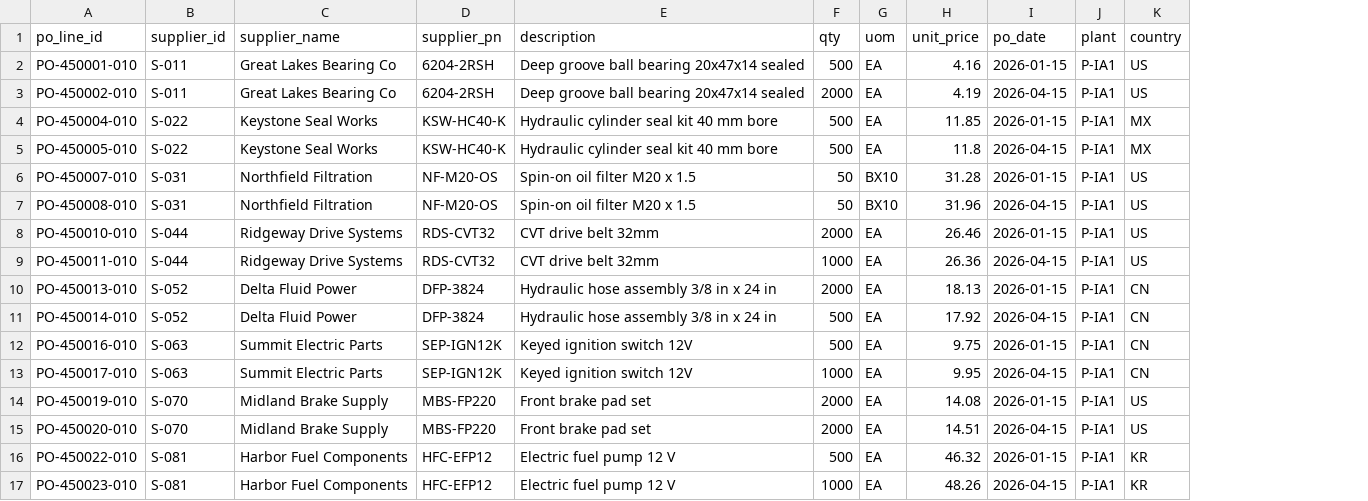
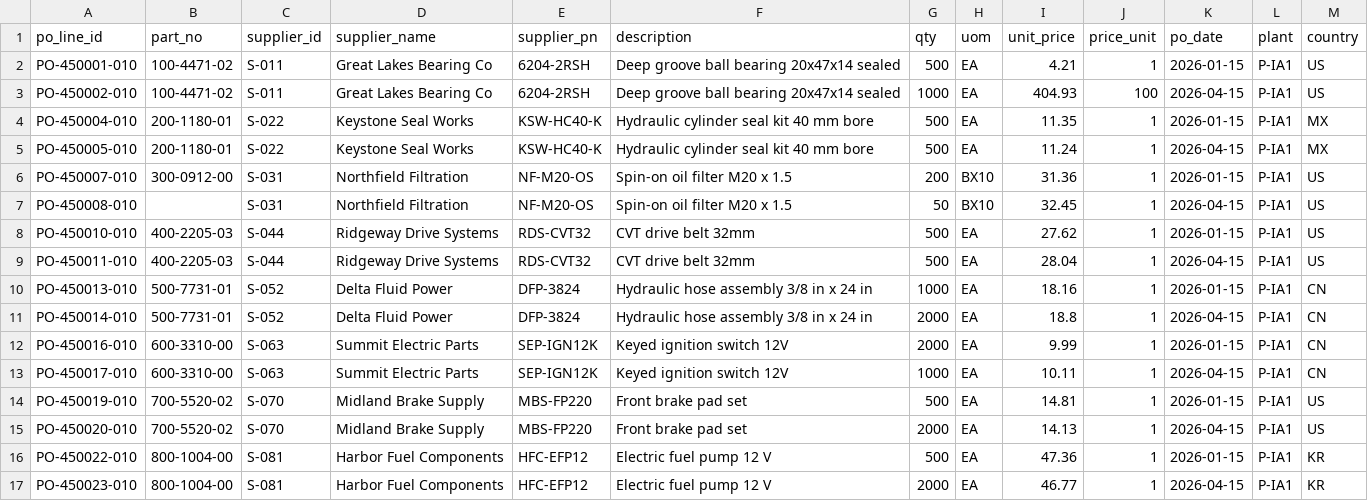
Before and after one commit to ast3wart/buffalo-kearney-hackathon, a CSV file: data/sample/production_spend.csv, drawn as a sheet; addresses are those after the commit; the diff names each change by its address in the sheet, - before the commit and + after, or states it on an @@ line.

```diff
--- a/data/sample/production_spend.csv
+++ b/data/sample/production_spend.csv
+column B (part_no), rows 2-17: 100-4471-02 | 100-4471-02 | 200-1180-01 | 200-1180-01 | 300-0912-00 |  | 400-2205-03 | 400-2205-03 | 500-7731-01 | 500-7731-01 | 600-3310-00 | 600-3310-00 | 700-5520-02 | 700-5520-02 | 800-1004-00 | 800-1004-00
+column J (price_unit), rows 2-17: 1 | 100 | 1 | 1 | 1 | 1 | 1 | 1 | 1 | 1 | 1 | 1 | 1 | 1 | 1 | 1
-I2 (unit_price): 4.16
+I2 (unit_price): 4.21
-G3 (qty): 2000
+G3 (qty): 1000
-I3 (unit_price): 4.19
+I3 (unit_price): 404.93
-I4 (unit_price): 11.85
+I4 (unit_price): 11.35
-I5 (unit_price): 11.8
+I5 (unit_price): 11.24
-G6 (qty): 50
+G6 (qty): 200
-I6 (unit_price): 31.28
+I6 (unit_price): 31.36
-I7 (unit_price): 31.96
+I7 (unit_price): 32.45
-G8 (qty): 2000
+G8 (qty): 500
-I8 (unit_price): 26.46
+I8 (unit_price): 27.62
-G9 (qty): 1000
+G9 (qty): 500
-I9 (unit_price): 26.36
+I9 (unit_price): 28.04
-G10 (qty): 2000
+G10 (qty): 1000
-I10 (unit_price): 18.13
+I10 (unit_price): 18.16
-G11:G12 (qty): 500
+G11:G12 (qty): 2000
-I11 (unit_price): 17.92
+I11 (unit_price): 18.8
-I12 (unit_price): 9.75
+I12 (unit_price): 9.99
-I13 (unit_price): 9.95
+I13 (unit_price): 10.11
-G14 (qty): 2000
+G14 (qty): 500
-I14 (unit_price): 14.08
+I14 (unit_price): 14.81
-I15 (unit_price): 14.51
+I15 (unit_price): 14.13
-I16 (unit_price): 46.32
+I16 (unit_price): 47.36
-G17 (qty): 1000
+G17 (qty): 2000
-I17 (unit_price): 48.26
+I17 (unit_price): 46.77
```
Also changed, not shown: data/sample/failure_codes.csv, data/sample/service_spend.csv, 39 other files.
